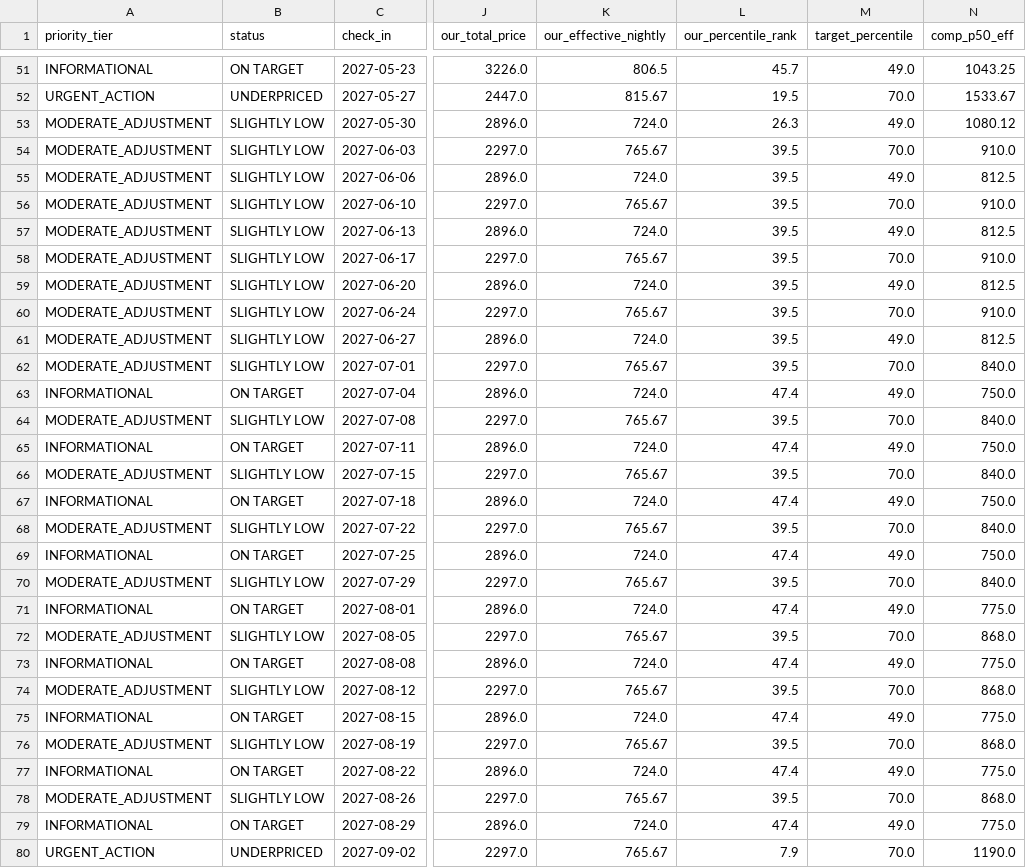
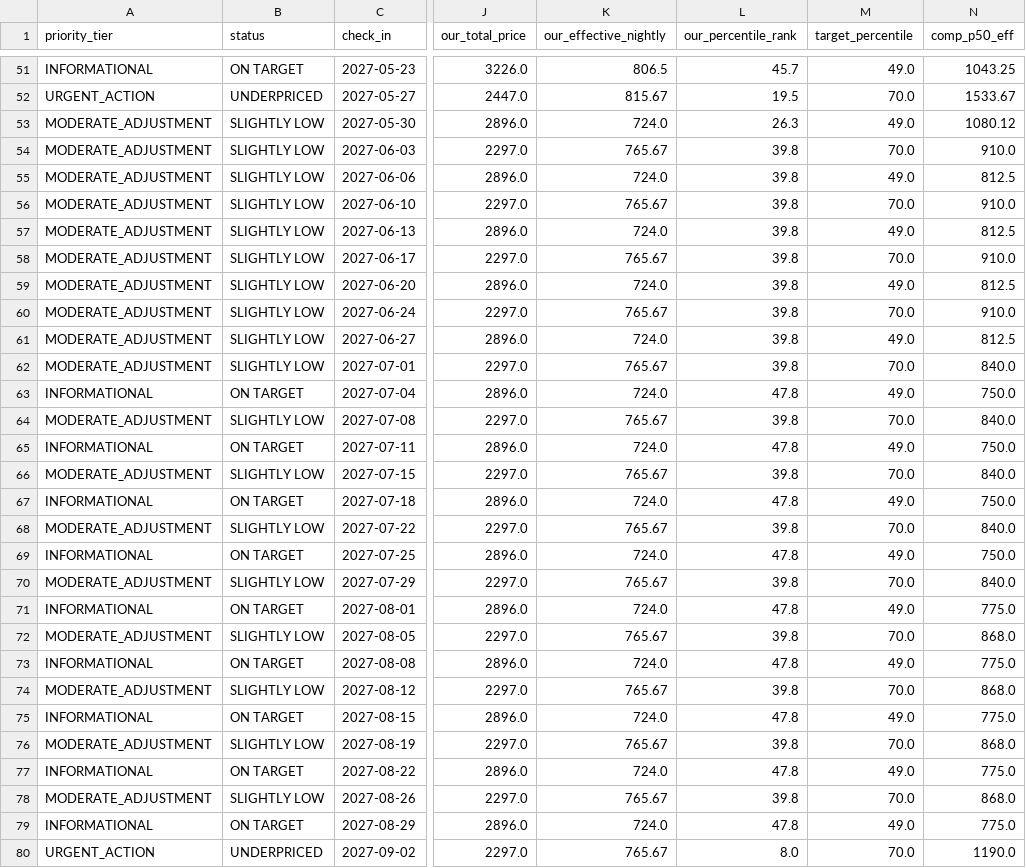
Before and after one commit to ivanpenkov/str-price-advisor, a CSV file: data/latest_sheet.csv, drawn as a sheet; only a part is shown, gaps mark what is left out; the diff names each change by its address in the sheet, - before the commit and + after, or states it on an @@ line.

```diff
--- a/data/latest_sheet.csv
+++ b/data/latest_sheet.csv
-L54:L62 (our_percentile_rank): 39.5
+L54:L62 (our_percentile_rank): 39.8
-L63 (our_percentile_rank): 47.4
+L63 (our_percentile_rank): 47.8
-L64 (our_percentile_rank): 39.5
+L64 (our_percentile_rank): 39.8
-L65 (our_percentile_rank): 47.4
+L65 (our_percentile_rank): 47.8
-L66 (our_percentile_rank): 39.5
+L66 (our_percentile_rank): 39.8
-L67 (our_percentile_rank): 47.4
+L67 (our_percentile_rank): 47.8
-L68 (our_percentile_rank): 39.5
+L68 (our_percentile_rank): 39.8
-L69 (our_percentile_rank): 47.4
+L69 (our_percentile_rank): 47.8
-L70 (our_percentile_rank): 39.5
+L70 (our_percentile_rank): 39.8
-L71 (our_percentile_rank): 47.4
+L71 (our_percentile_rank): 47.8
-L72 (our_percentile_rank): 39.5
+L72 (our_percentile_rank): 39.8
-L73 (our_percentile_rank): 47.4
+L73 (our_percentile_rank): 47.8
-L74 (our_percentile_rank): 39.5
+L74 (our_percentile_rank): 39.8
-L75 (our_percentile_rank): 47.4
+L75 (our_percentile_rank): 47.8
-L76 (our_percentile_rank): 39.5
+L76 (our_percentile_rank): 39.8
-L77 (our_percentile_rank): 47.4
+L77 (our_percentile_rank): 47.8
-L78 (our_percentile_rank): 39.5
+L78 (our_percentile_rank): 39.8
-L79 (our_percentile_rank): 47.4
+L79 (our_percentile_rank): 47.8
-L80 (our_percentile_rank): 7.9
+L80 (our_percentile_rank): 8.0
```
Also changed, not shown: data/pricing_sheet_2026-09-05.csv, docs/latest_sheet.csv, 6 other files.
